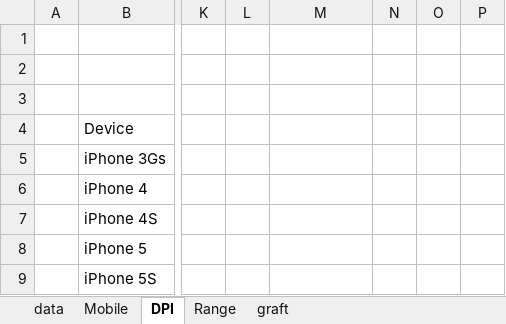
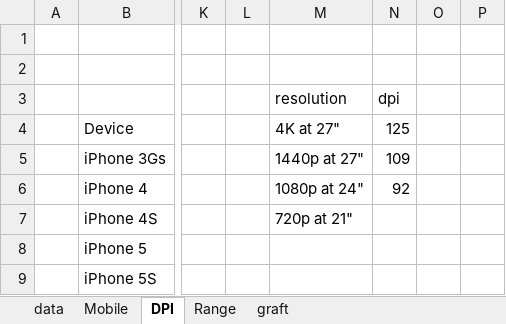
Before and after one commit to g-truc/website, an Excel workbook: doc/GPU database.xlsx, sheet DPI, drawn as a sheet; only a part is shown, gaps mark what is left out; values as stored, in another font and other column widths than the file's, no borders; charts and pictures not drawn; rows hold the shown columns only; the diff names each change by its address in the sheet, - before the commit and + after, or states it on an @@ line.

Commit message:
Updated database

```diff
--- a/doc/GPU database.xlsx (sheet DPI)
+++ b/doc/GPU database.xlsx (sheet DPI)
-row 3: (empty)
+row 3:  |  |  |  | resolution | dpi
-M4: (empty)
+M4: 4K at 27"
-N4: (empty)
+N4: 125
-M5 (4K at 27"): (empty)
+M5 (4K at 27"): 1440p at 27"
-N5 (125): (empty)
+N5 (125): 109
-M6 (4K at 27"): (empty)
+M6 (4K at 27"): 1080p at 24"
-N6 (125): (empty)
+N6 (125): 92
-M7 (4K at 27"): (empty)
+M7 (4K at 27"): 720p at 21"
```
Also changed, not shown: charts or pictures.
